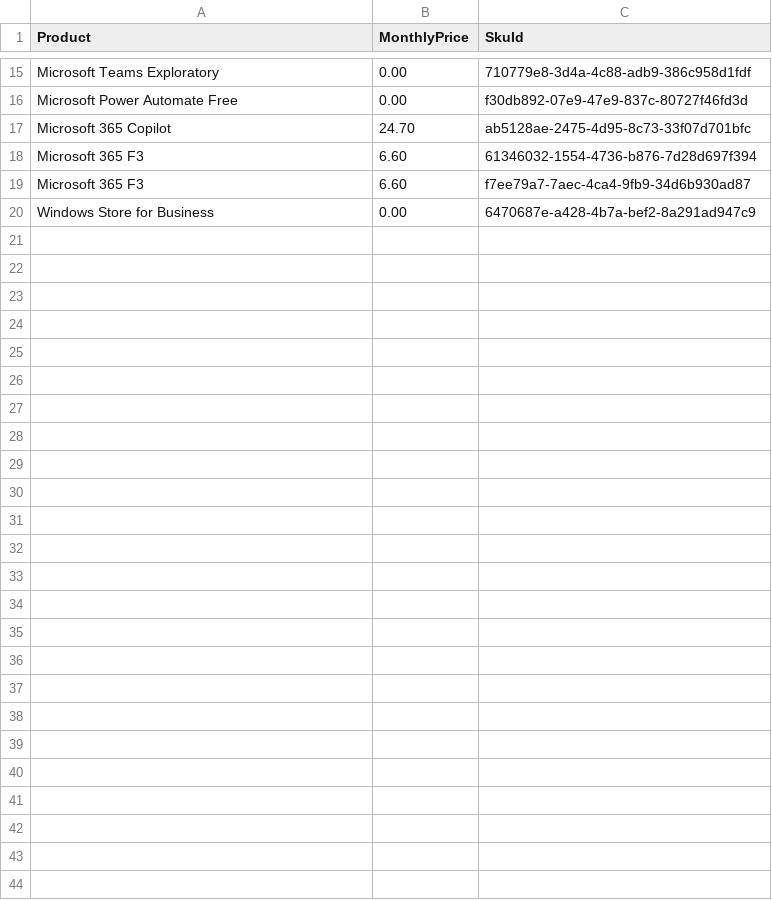
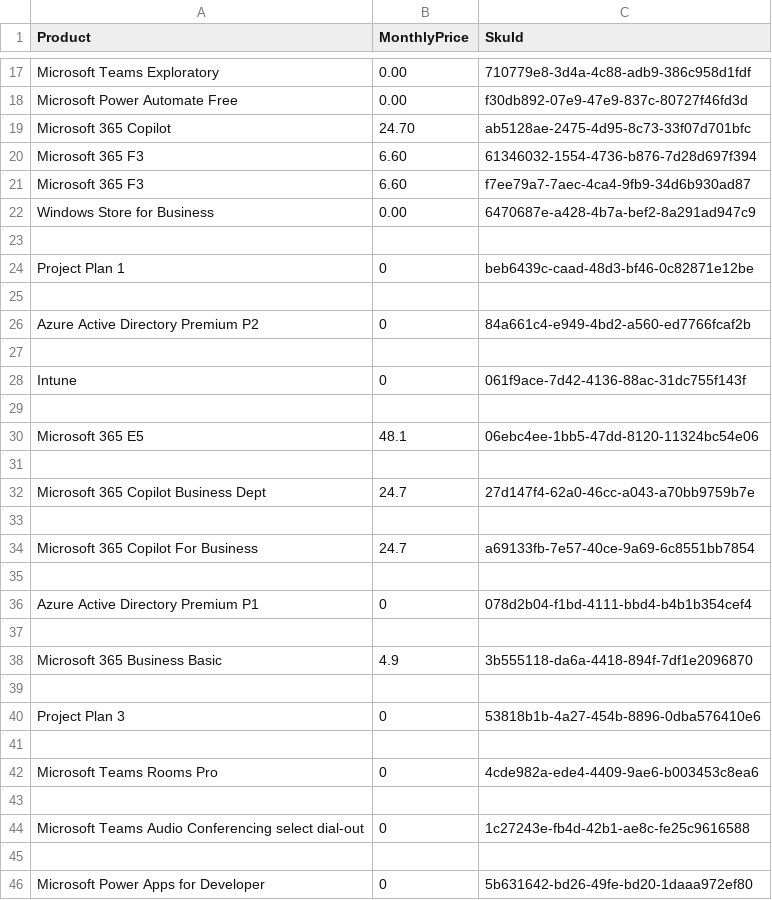
Before and after one commit to jamesapf-hub/PowerShell, a CSV file: Scripts/Microsoft 365/UserLicenceCheck/LicensePrices.csv, drawn as a sheet; only a part is shown, gaps mark what is left out; the diff covers the shown part only.

Commit message:
feat(UserLicenceCheck): full directory auditing, multi-filters, 6-tier SKU resolution, Fabric Free correction, and Service Desk email draft

```diff
--- a/Scripts/Microsoft 365/UserLicenceCheck/LicensePrices.csv
+++ b/Scripts/Microsoft 365/UserLicenceCheck/LicensePrices.csv
@@ -20 +22,25 @@ Microsoft 365 F3,6.60,f7ee79a7-7aec-4ca4-9fb9-34d6b930ad87
 Windows Store for Business,0.00,6470687e-a428-4b7a-bef2-8a291ad947c9
+
+Project Plan 1,0,beb6439c-caad-48d3-bf46-0c82871e12be
+
+Azure Active Directory Premium P2,0,84a661c4-e949-4bd2-a560-ed7766fcaf2b
+
+Intune,0,061f9ace-7d42-4136-88ac-31dc755f143f
+
+Microsoft 365 E5,48.1,06ebc4ee-1bb5-47dd-8120-11324bc54e06
+
+Microsoft 365 Copilot Business Dept,24.7,27d147f4-62a0-46cc-a043-a70bb9759b7e
+
+Microsoft 365 Copilot For Business,24.7,a69133fb-7e57-40ce-9a69-6c8551bb7854
+
+Azure Active Directory Premium P1,0,078d2b04-f1bd-4111-bbd4-b4b1b354cef4
+
+Microsoft 365 Business Basic,4.9,3b555118-da6a-4418-894f-7df1e2096870
+
+Project Plan 3,0,53818b1b-4a27-454b-8896-0dba576410e6
+
+Microsoft Teams Rooms Pro,0,4cde982a-ede4-4409-9ae6-b003453c8ea6
+
+Microsoft Teams Audio Conferencing select dial-out,0,1c27243e-fb4d-42b1-ae8c-fe25c9616588
+
+Microsoft Power Apps for Developer,0,5b631642-bd26-49fe-bd20-1daaa972ef80
```
Also changed, not shown: 3 added rows, 1 removed row and 2 edited cells elsewhere in this file, 4 other files.
